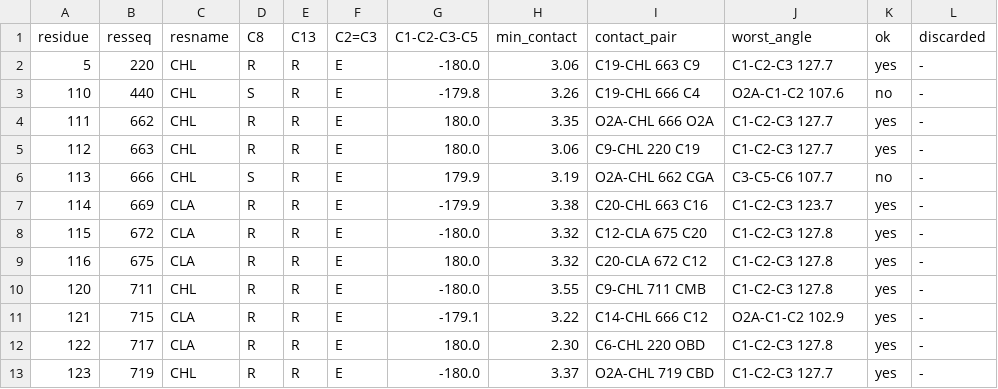
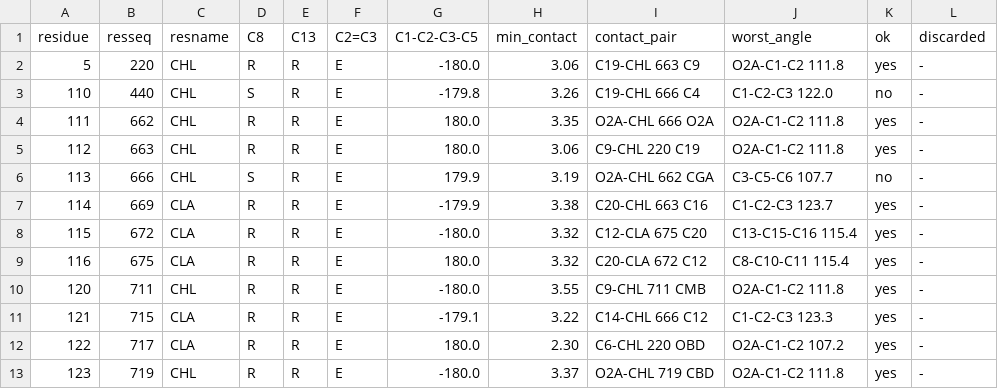
Before and after one commit to ViktorVanVaughn/phytyl-tail-builder, a TSV file: examples/minimal/expected/torsion/stereo_report.tsv, drawn as a sheet.

```diff
--- a/examples/minimal/expected/torsion/stereo_report.tsv
+++ b/examples/minimal/expected/torsion/stereo_report.tsv
@@ -1,13 +1,13 @@
 residue	resseq	resname	C8	C13	C2=C3	C1-C2-C3-C5	min_contact	contact_pair	worst_angle	ok	discarded
-5	220	CHL	R	R	E	-180.0	3.06	C19-CHL 663 C9	C1-C2-C3 127.7	yes	-
-110	440	CHL	S	R	E	-179.8	3.26	C19-CHL 666 C4	O2A-C1-C2 107.6	no	-
-111	662	CHL	R	R	E	180.0	3.35	O2A-CHL 666 O2A	C1-C2-C3 127.7	yes	-
-112	663	CHL	R	R	E	180.0	3.06	C9-CHL 220 C19	C1-C2-C3 127.7	yes	-
+5	220	CHL	R	R	E	-180.0	3.06	C19-CHL 663 C9	O2A-C1-C2 111.8	yes	-
+110	440	CHL	S	R	E	-179.8	3.26	C19-CHL 666 C4	C1-C2-C3 122.0	no	-
+111	662	CHL	R	R	E	180.0	3.35	O2A-CHL 666 O2A	O2A-C1-C2 111.8	yes	-
+112	663	CHL	R	R	E	180.0	3.06	C9-CHL 220 C19	O2A-C1-C2 111.8	yes	-
 113	666	CHL	S	R	E	179.9	3.19	O2A-CHL 662 CGA	C3-C5-C6 107.7	no	-
 114	669	CLA	R	R	E	-179.9	3.38	C20-CHL 663 C16	C1-C2-C3 123.7	yes	-
-115	672	CLA	R	R	E	-180.0	3.32	C12-CLA 675 C20	C1-C2-C3 127.8	yes	-
-116	675	CLA	R	R	E	180.0	3.32	C20-CLA 672 C12	C1-C2-C3 127.8	yes	-
-120	711	CHL	R	R	E	-180.0	3.55	C9-CHL 711 CMB	C1-C2-C3 127.8	yes	-
-121	715	CLA	R	R	E	-179.1	3.22	C14-CHL 666 C12	O2A-C1-C2 102.9	yes	-
-122	717	CLA	R	R	E	180.0	2.30	C6-CHL 220 OBD	C1-C2-C3 127.8	yes	-
-123	719	CHL	R	R	E	-180.0	3.37	O2A-CHL 719 CBD	C1-C2-C3 127.7	yes	-
+115	672	CLA	R	R	E	-180.0	3.32	C12-CLA 675 C20	C13-C15-C16 115.4	yes	-
+116	675	CLA	R	R	E	180.0	3.32	C20-CLA 672 C12	C8-C10-C11 115.4	yes	-
+120	711	CHL	R	R	E	-180.0	3.55	C9-CHL 711 CMB	O2A-C1-C2 111.8	yes	-
+121	715	CLA	R	R	E	-179.1	3.22	C14-CHL 666 C12	C1-C2-C3 123.3	yes	-
+122	717	CLA	R	R	E	180.0	2.30	C6-CHL 220 OBD	O2A-C1-C2 107.2	yes	-
+123	719	CHL	R	R	E	-180.0	3.37	O2A-CHL 719 CBD	O2A-C1-C2 111.8	yes	-
```
Also changed, not shown: examples/minimal/expected/sphere-all-mie/stereo_report.tsv, examples/minimal/expected/sphere/stereo_report.tsv, 4 other files.
